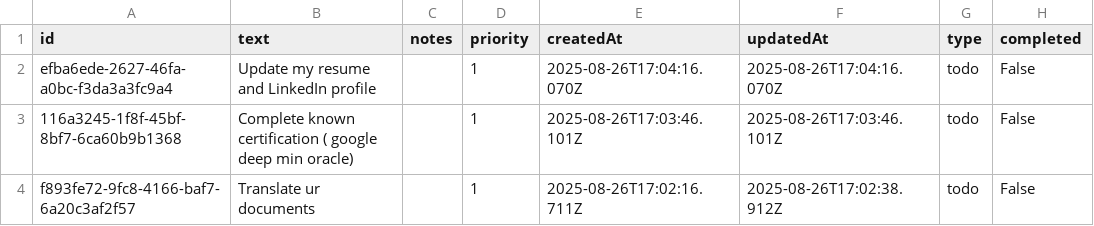
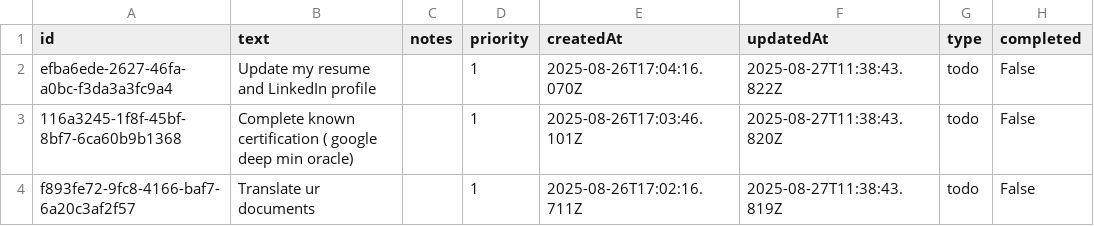
Before and after one commit to adeilm/i-want-to-track-and-analyze-my-life, a CSV file: DataBase/todos.csv, drawn as a sheet; only a part is shown; the diff names each change by its address in the sheet, - before the commit and + after, or states it on an @@ line.

```diff
--- a/DataBase/todos.csv
+++ b/DataBase/todos.csv
-F2 (updatedAt): 2025-08-26T17:04:16.070Z
+F2 (updatedAt): 2025-08-27T11:38:43.822Z
-F3 (updatedAt): 2025-08-26T17:03:46.101Z
+F3 (updatedAt): 2025-08-27T11:38:43.820Z
-F4 (updatedAt): 2025-08-26T17:02:38.912Z
+F4 (updatedAt): 2025-08-27T11:38:43.819Z
```
Also changed, not shown: DataBase/dailies.csv, DataBase/habits.csv, 2 other files.
